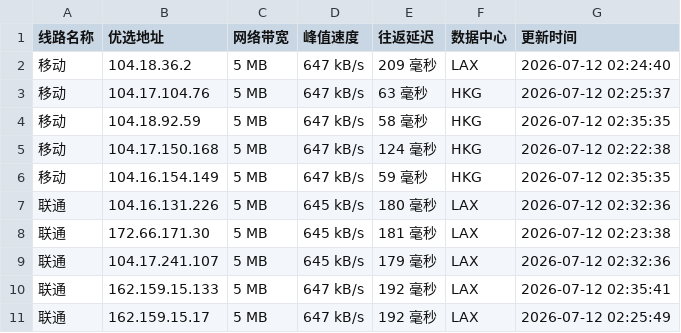
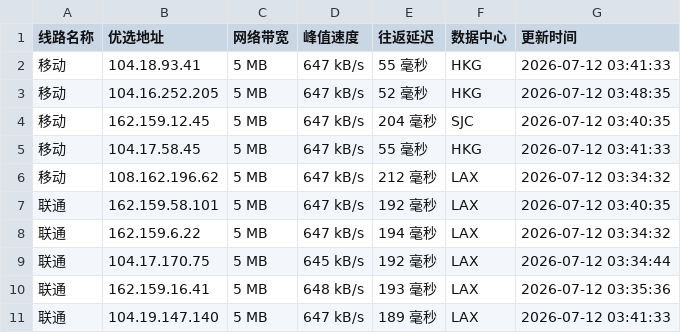
Before and after one commit to 748171997rui-afk/cfipyx, a CSV file: cfip.csv, drawn as a sheet; only a part is shown; the diff covers the shown part only.

```diff
--- a/cfip.csv
+++ b/cfip.csv
@@ -1,11 +1,11 @@
 线路名称,优选地址,网络带宽,峰值速度,往返延迟,数据中心,更新时间
-移动,104.18.36.2,5 MB,647 kB/s,209 毫秒,LAX,2026-07-12 02:24:40
-移动,104.17.104.76,5 MB,647 kB/s,63 毫秒,HKG,2026-07-12 02:25:37
-移动,104.18.92.59,5 MB,647 kB/s,58 毫秒,HKG,2026-07-12 02:35:35
-移动,104.17.150.168,5 MB,647 kB/s,124 毫秒,HKG,2026-07-12 02:22:38
-移动,104.16.154.149,5 MB,647 kB/s,59 毫秒,HKG,2026-07-12 02:35:35
-联通,104.16.131.226,5 MB,645 kB/s,180 毫秒,LAX,2026-07-12 02:32:36
-联通,172.66.171.30,5 MB,645 kB/s,181 毫秒,LAX,2026-07-12 02:23:38
-联通,104.17.241.107,5 MB,645 kB/s,179 毫秒,LAX,2026-07-12 02:32:36
-联通,162.159.15.133,5 MB,647 kB/s,192 毫秒,LAX,2026-07-12 02:35:41
-联通,162.159.15.17,5 MB,647 kB/s,192 毫秒,LAX,2026-07-12 02:25:49
+移动,104.18.93.41,5 MB,647 kB/s,55 毫秒,HKG,2026-07-12 03:41:33
+移动,104.16.252.205,5 MB,647 kB/s,52 毫秒,HKG,2026-07-12 03:48:35
+移动,162.159.12.45,5 MB,647 kB/s,204 毫秒,SJC,2026-07-12 03:40:35
+移动,104.17.58.45,5 MB,647 kB/s,55 毫秒,HKG,2026-07-12 03:41:33
+移动,108.162.196.62,5 MB,647 kB/s,212 毫秒,LAX,2026-07-12 03:34:32
+联通,162.159.58.101,5 MB,647 kB/s,192 毫秒,LAX,2026-07-12 03:40:35
+联通,162.159.6.22,5 MB,647 kB/s,194 毫秒,LAX,2026-07-12 03:34:32
+联通,104.17.170.75,5 MB,645 kB/s,192 毫秒,LAX,2026-07-12 03:34:44
+联通,162.159.16.41,5 MB,648 kB/s,193 毫秒,LAX,2026-07-12 03:35:36
+联通,104.19.147.140,5 MB,647 kB/s,189 毫秒,LAX,2026-07-12 03:41:33
```
Also changed, not shown: 13 edited cells elsewhere in this file, 1 other file.
